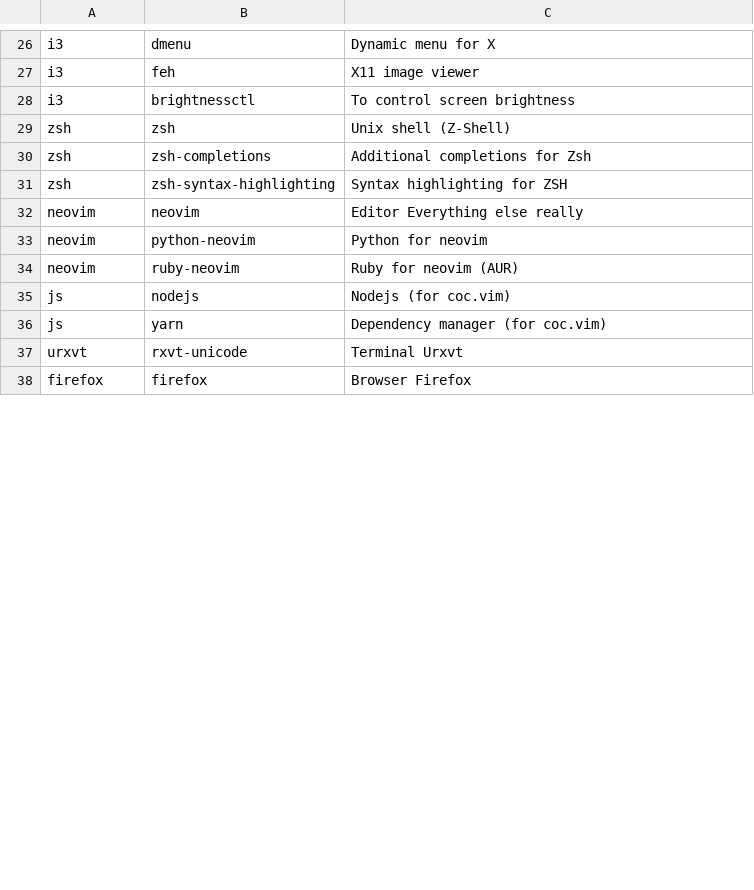
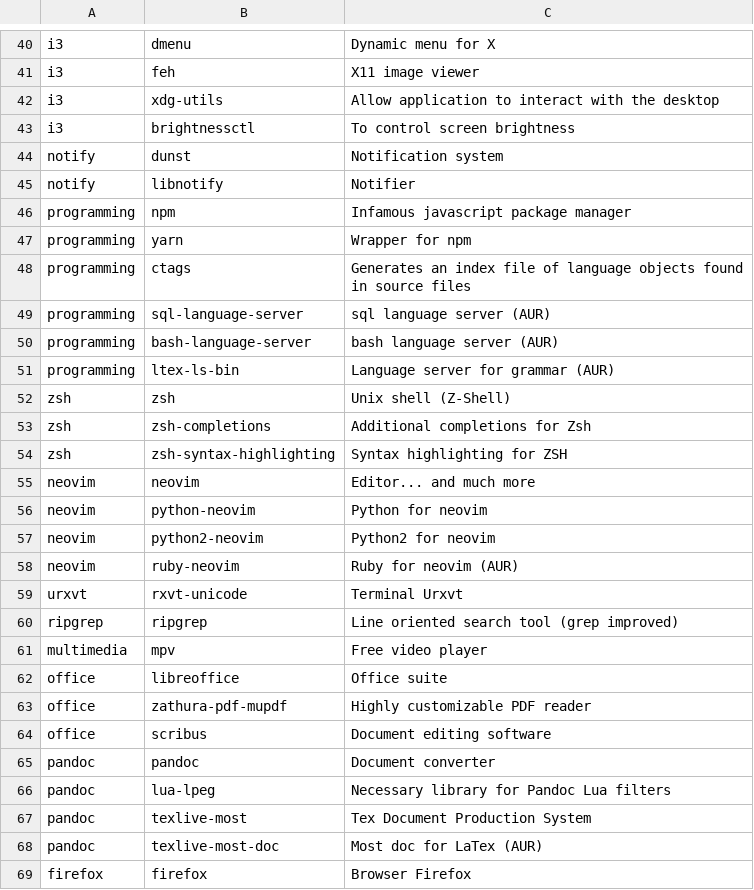
Before and after one commit to ForgottenScream/arch_installer, a CSV file: apps.csv, drawn as a sheet; only a part is shown, gaps mark what is left out; the diff covers the shown part only.

Commit message:
Update apps.csv

```diff
--- a/apps.csv
+++ b/apps.csv
@@ -27,3 +41,12 @@ i3,dmenu,Dynamic menu for X
 i3,feh,X11 image viewer
+i3,xdg-utils,Allow application to interact with the desktop
 i3,brightnessctl,To control screen brightness
+notify,dunst,Notification system
+notify,libnotify,Notifier
+programming,npm,Infamous javascript package manager
+programming,yarn,Wrapper for npm
+programming,ctags,Generates an index file of language objects found in source files
+programming,sql-language-server,sql language server (AUR)
+programming,bash-language-server,bash language server (AUR)
+programming,ltex-ls-bin,Language server for grammar (AUR)
 zsh,zsh,Unix shell (Z-Shell)
@@ -31,8 +54,16 @@ zsh,zsh-completions,Additional completions for Zsh
 zsh,zsh-syntax-highlighting,Syntax highlighting for ZSH
-neovim,neovim,Editor Everything else really
+neovim,neovim,Editor... and much more
 neovim,python-neovim,Python for neovim
+neovim,python2-neovim,Python2 for neovim
 neovim,ruby-neovim,Ruby for neovim (AUR)
-js,nodejs,Nodejs (for coc.vim)
-js,yarn,Dependency manager (for coc.vim)
 urxvt,rxvt-unicode,Terminal Urxvt
+ripgrep,ripgrep,Line oriented search tool (grep improved)
+multimedia,mpv,Free video player
+office,libreoffice,Office suite
+office,zathura-pdf-mupdf,Highly customizable PDF reader
+office,scribus,Document editing software
+pandoc,pandoc,Document converter
+pandoc,lua-lpeg,Necessary library for Pandoc Lua filters
+pandoc,texlive-most,Tex Document Production System
+pandoc,texlive-most-doc,Most doc for LaTex (AUR)
 firefox,firefox,Browser Firefox
```
Also changed, not shown: 22 added rows, 15 removed rows, 5 moved rows and 4 edited cells elsewhere in this file.
